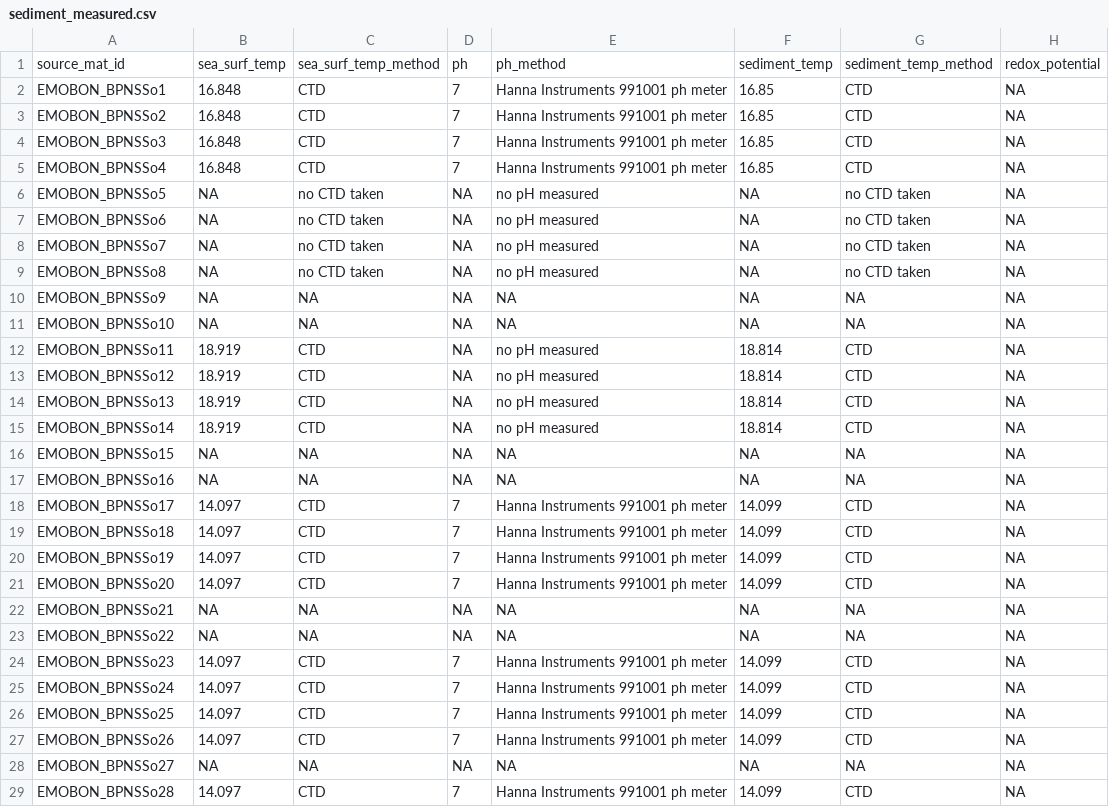
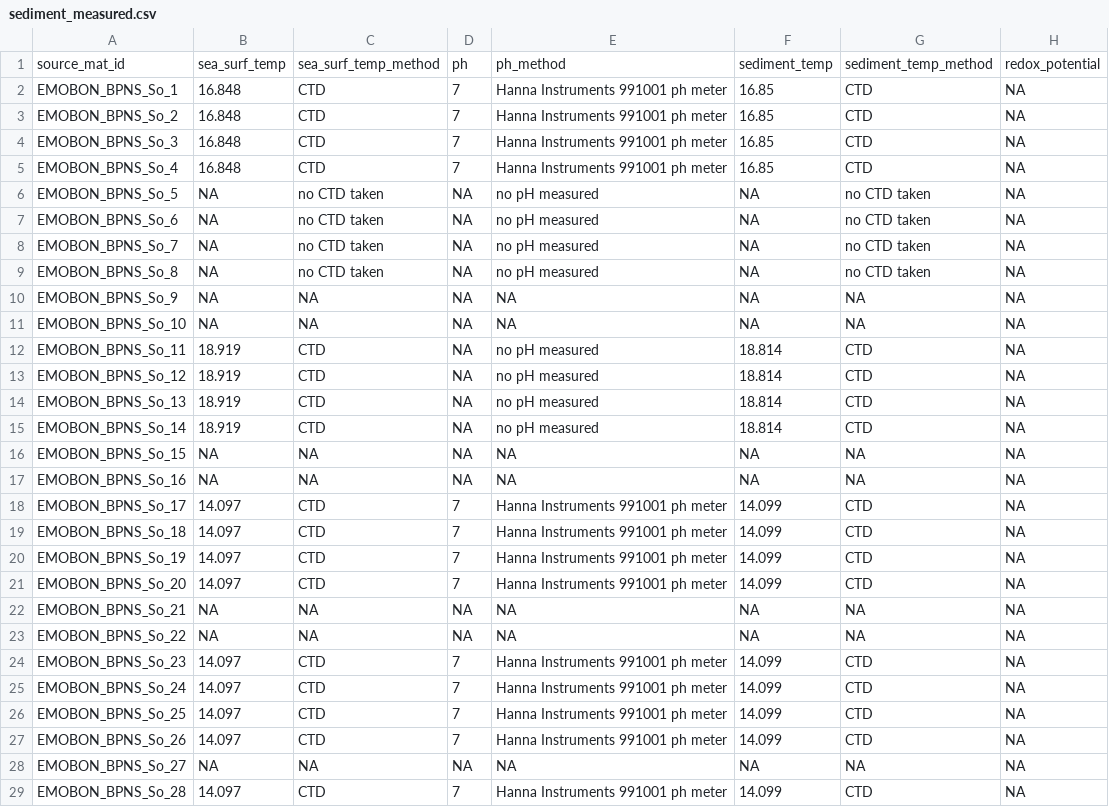
Before and after one commit to emo-bon/observatory-bpns-crate, a CSV file: logsheets/raw/sediment_measured.csv, drawn as a sheet; only a part is shown; the diff covers the shown part only; the diff names each change by its address in the sheet, - before the commit and + after, or states it on an @@ line.

```diff
--- a/logsheets/raw/sediment_measured.csv
+++ b/logsheets/raw/sediment_measured.csv
-A2: EMOBON_BPNSSo1
+A2: EMOBON_BPNS_So_1
-A3: EMOBON_BPNSSo2
+A3: EMOBON_BPNS_So_2
-A4: EMOBON_BPNSSo3
+A4: EMOBON_BPNS_So_3
-A5: EMOBON_BPNSSo4
+A5: EMOBON_BPNS_So_4
-A6: EMOBON_BPNSSo5
+A6: EMOBON_BPNS_So_5
-A7: EMOBON_BPNSSo6
+A7: EMOBON_BPNS_So_6
-A8: EMOBON_BPNSSo7
+A8: EMOBON_BPNS_So_7
-A9: EMOBON_BPNSSo8
+A9: EMOBON_BPNS_So_8
-A10: EMOBON_BPNSSo9
+A10: EMOBON_BPNS_So_9
-A11: EMOBON_BPNSSo10
+A11: EMOBON_BPNS_So_10
-A12: EMOBON_BPNSSo11
+A12: EMOBON_BPNS_So_11
-A13: EMOBON_BPNSSo12
+A13: EMOBON_BPNS_So_12
-A14: EMOBON_BPNSSo13
+A14: EMOBON_BPNS_So_13
-A15: EMOBON_BPNSSo14
+A15: EMOBON_BPNS_So_14
-A16: EMOBON_BPNSSo15
+A16: EMOBON_BPNS_So_15
-A17: EMOBON_BPNSSo16
+A17: EMOBON_BPNS_So_16
-A18: EMOBON_BPNSSo17
+A18: EMOBON_BPNS_So_17
-A19: EMOBON_BPNSSo18
+A19: EMOBON_BPNS_So_18
-A20: EMOBON_BPNSSo19
+A20: EMOBON_BPNS_So_19
-A21: EMOBON_BPNSSo20
+A21: EMOBON_BPNS_So_20
-A22: EMOBON_BPNSSo21
+A22: EMOBON_BPNS_So_21
-A23: EMOBON_BPNSSo22
+A23: EMOBON_BPNS_So_22
-A24: EMOBON_BPNSSo23
+A24: EMOBON_BPNS_So_23
-A25: EMOBON_BPNSSo24
+A25: EMOBON_BPNS_So_24
-A26: EMOBON_BPNSSo25
+A26: EMOBON_BPNS_So_25
-A27: EMOBON_BPNSSo26
+A27: EMOBON_BPNS_So_26
-A28: EMOBON_BPNSSo27
+A28: EMOBON_BPNS_So_27
-A29: EMOBON_BPNSSo28
+A29: EMOBON_BPNS_So_28
```
Also changed, not shown: 143 edited cells elsewhere in this file, logsheets/raw/water_measured.csv, 2 other files.
